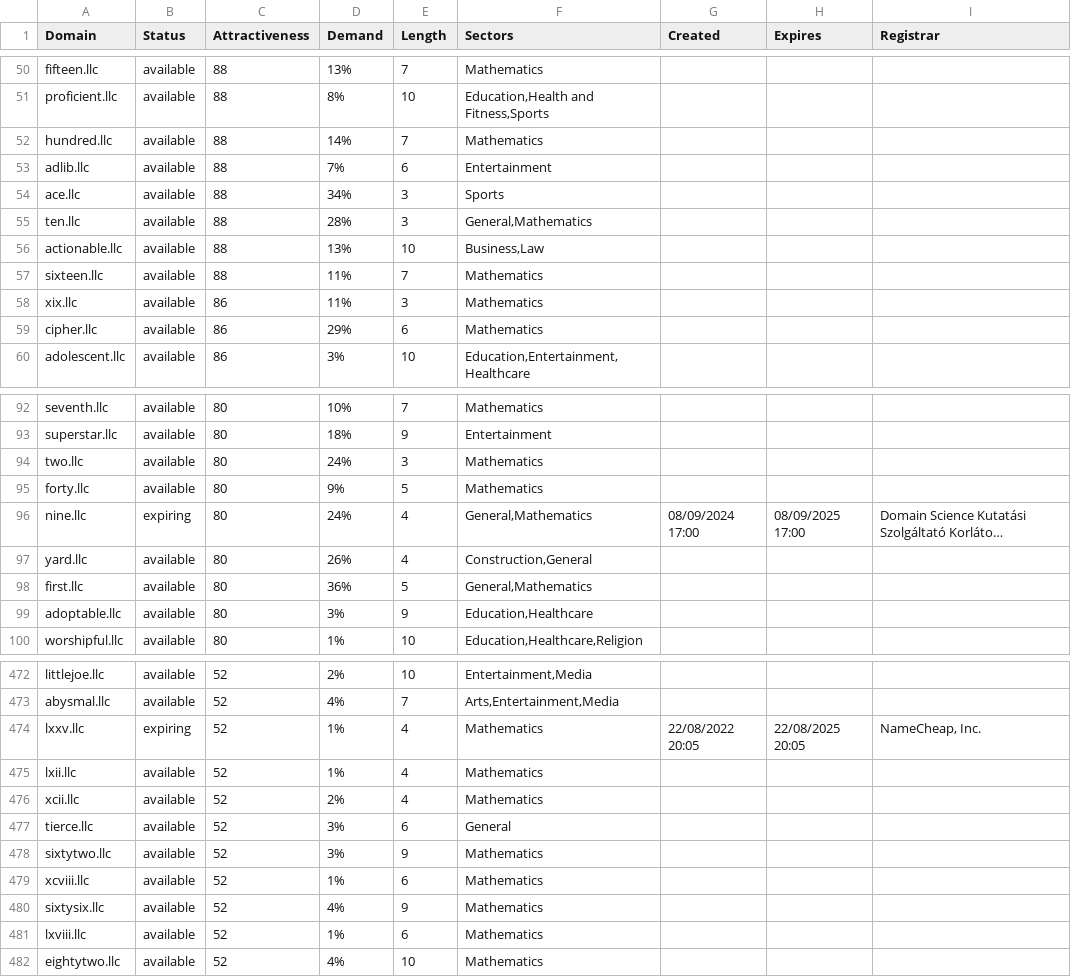
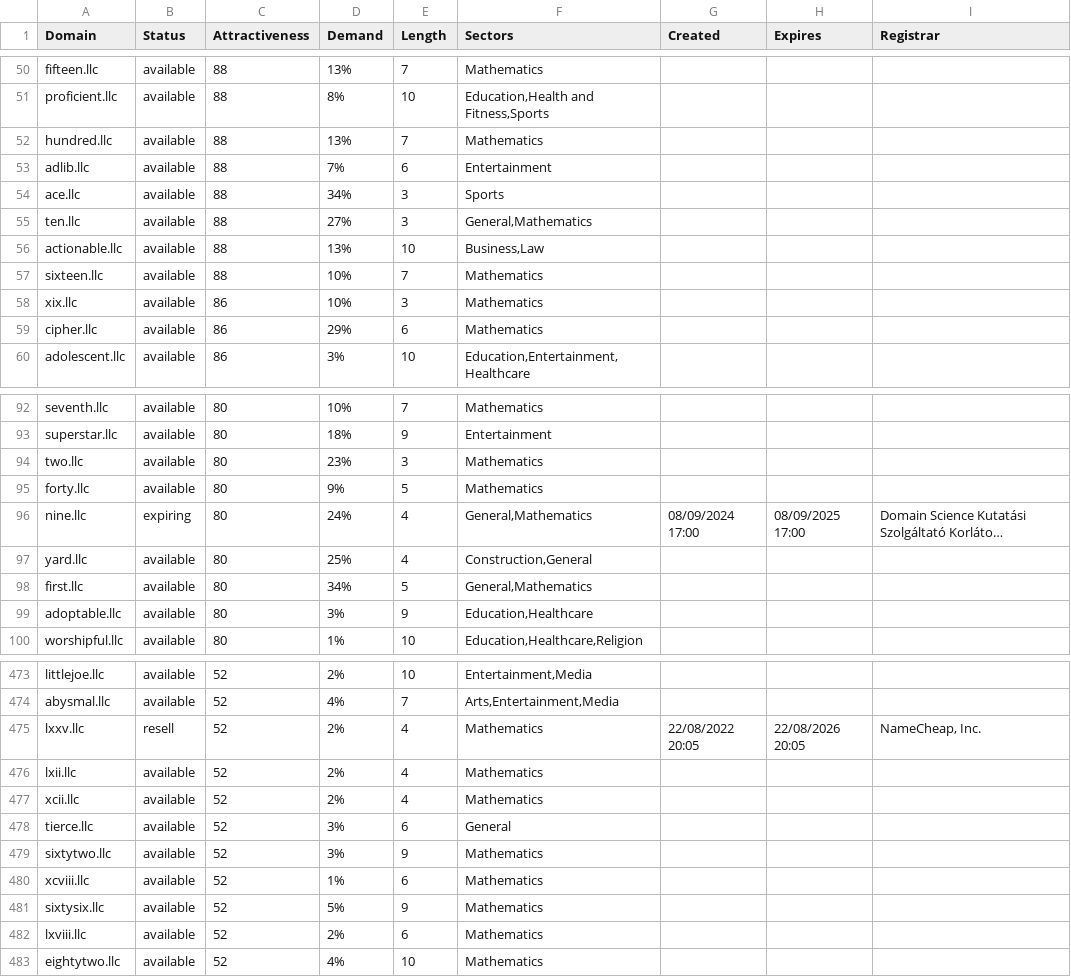
Before and after one commit to UniqueDomains/llc-oneword-domains, a CSV file: llc.csv, drawn as a sheet; only a part is shown, gaps mark what is left out; long unchanged cells end in …; addresses are those after the commit; the diff covers the shown part only; the diff names each change by its address in the sheet, - before the commit and + after, or states it on an @@ line.

```diff
--- a/llc.csv
+++ b/llc.csv
-D52 (Demand): 14%
+D52 (Demand): 13%
-D55 (Demand): 28%
+D55 (Demand): 27%
-D57:D58 (Demand): 11%
+D57:D58 (Demand): 10%
-D94 (Demand): 24%
+D94 (Demand): 23%
-D97 (Demand): 26%
+D97 (Demand): 25%
-D98 (Demand): 36%
+D98 (Demand): 34%
-B475 (Status): expiring
+B475 (Status): resell
-D475:D476 (Demand): 1%
+D475:D476 (Demand): 2%
-H475 (Expires): 22/08/2025 20:05
+H475 (Expires): 22/08/2026 20:05
-D481 (Demand): 4%
+D481 (Demand): 5%
-D482 (Demand): 1%
+D482 (Demand): 2%
```
Also changed, not shown: 1 added row and 45 edited cells elsewhere in this file, 2 other files.
